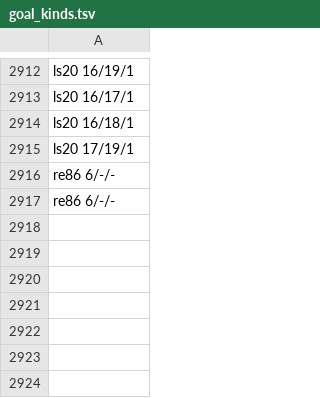
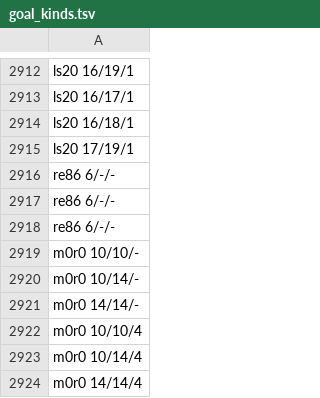
Before and after one commit to pra-ji-moh/ciall, a TSV file: child/goal_kinds.tsv, drawn as a sheet; only a part is shown, gaps mark what is left out; the diff names each change by its address in the sheet, - before the commit and + after, or states it on an @@ line.

```diff
--- a/child/goal_kinds.tsv
+++ b/child/goal_kinds.tsv
+row 2918: re86 6/-/-
+row 2919: m0r0 10/10/-
+row 2920: m0r0 10/14/-
+row 2921: m0r0 14/14/-
+row 2922: m0r0 10/10/4
+row 2923: m0r0 10/14/4
+row 2924: m0r0 14/14/4
```
Also changed, not shown: child/archive.tsv, child/library/claims.tsv, 16 other files.
